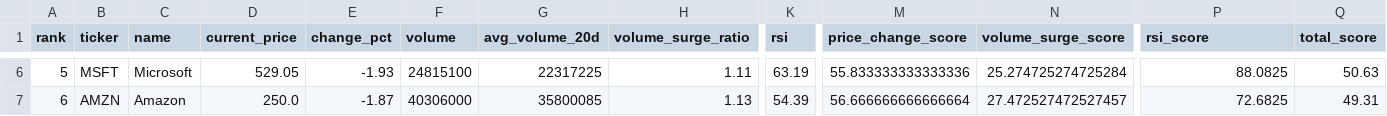
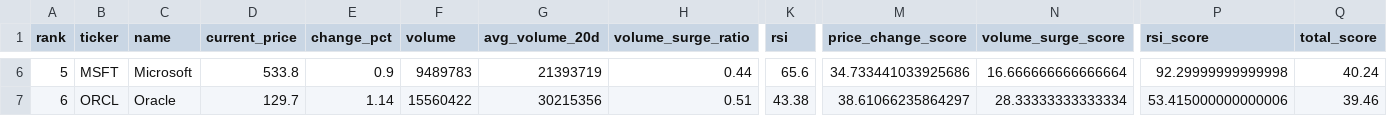
Before and after one commit to ynokinawa19-lgtm/stock-ranking-app, a CSV file: data/ranking_us.csv, drawn as a sheet; only a part is shown, gaps mark what is left out; the diff covers the shown part only; the diff names each change by its address in the sheet, - before the commit and + after, or states it on an @@ line.

```diff
--- a/data/ranking_us.csv
+++ b/data/ranking_us.csv
-D6 (current_price): 529.05
+D6 (current_price): 533.8
-E6 (change_pct): -1.93
+E6 (change_pct): 0.9
-F6 (volume): 24815100
+F6 (volume): 9489783
-G6 (avg_volume_20d): 22317225
+G6 (avg_volume_20d): 21393719
-H6 (volume_surge_ratio): 1.11
+H6 (volume_surge_ratio): 0.44
-K6 (rsi): 63.19
+K6 (rsi): 65.6
-M6 (price_change_score): 55.833333333333336
+M6 (price_change_score): 34.733441033925686
-N6 (volume_surge_score): 25.274725274725284
+N6 (volume_surge_score): 16.666666666666664
-P6 (rsi_score): 88.0825
+P6 (rsi_score): 92.29999999999998
-Q6 (total_score): 50.63
+Q6 (total_score): 40.24
-B7 (ticker): AMZN
+B7 (ticker): ORCL
-C7 (name): Amazon
+C7 (name): Oracle
-D7 (current_price): 250.0
+D7 (current_price): 129.7
-E7 (change_pct): -1.87
+E7 (change_pct): 1.14
-F7 (volume): 40306000
+F7 (volume): 15560422
-G7 (avg_volume_20d): 35800085
+G7 (avg_volume_20d): 30215356
-H7 (volume_surge_ratio): 1.13
+H7 (volume_surge_ratio): 0.51
-K7 (rsi): 54.39
+K7 (rsi): 43.38
-M7 (price_change_score): 56.666666666666664
+M7 (price_change_score): 38.61066235864297
-N7 (volume_surge_score): 27.472527472527457
+N7 (volume_surge_score): 28.33333333333334
-P7 (rsi_score): 72.6825
+P7 (rsi_score): 53.415000000000006
-Q7 (total_score): 49.31
+Q7 (total_score): 39.46
```
Also changed, not shown: 176 edited cells elsewhere in this file, data/ranking_jp.csv, 1 other file.
